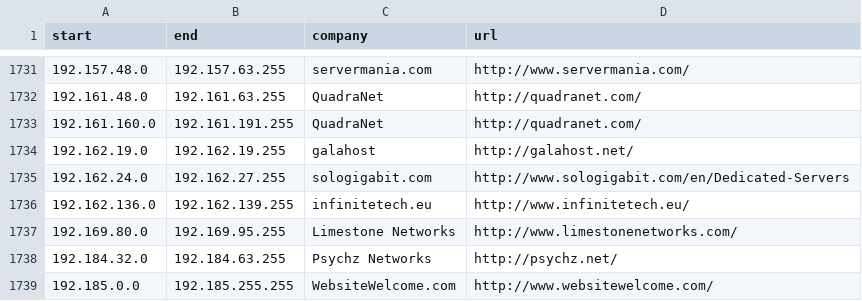
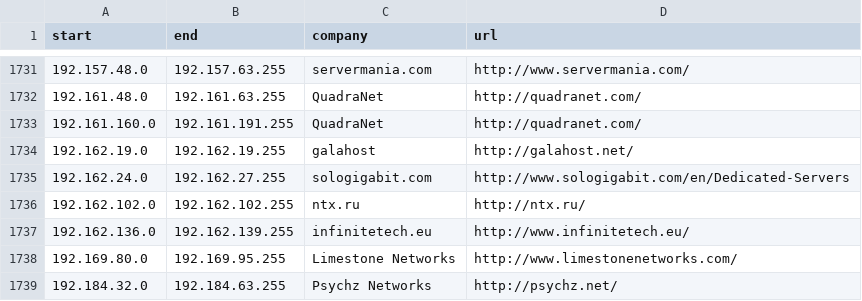
Before and after one commit to client9/ipcat, a CSV file: datacenters.csv, drawn as a sheet; only a part is shown, gaps mark what is left out; the shorter side is filled out with more unchanged rows; the diff names each change by its address in the sheet, - before the commit and + after, or states it on an @@ line.

Commit message:
http://ntx.ru/

```diff
--- a/datacenters.csv
+++ b/datacenters.csv
+row 1736: 192.162.102.0 | 192.162.102.255 | ntx.ru | http://ntx.ru/
```
